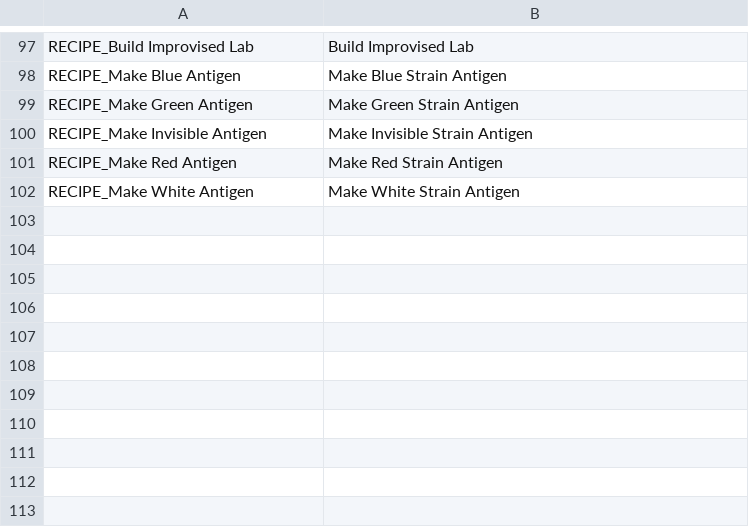
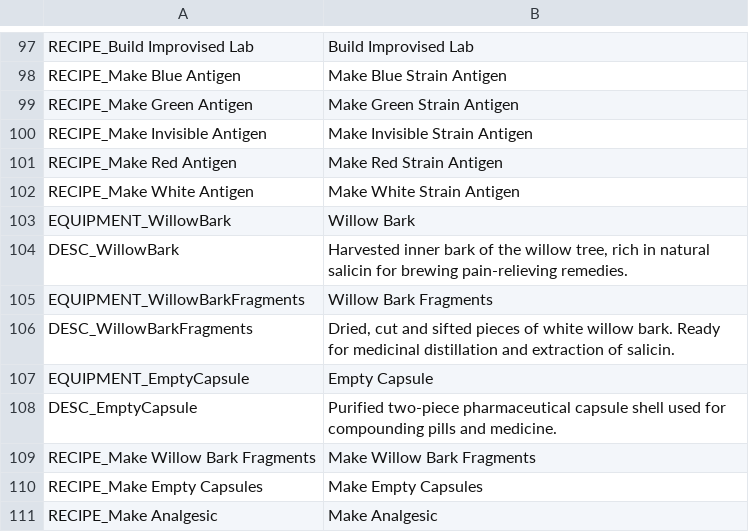
Before and after one commit to maxaug999/survivalist-extension-mod, a TSV file: English.tsv, drawn as a sheet; only a part is shown, gaps mark what is left out.

Commit message:
Add Willow Bark foraging and herbal Analgesic synthesis pipeline
Establish an organic pharmaceutical crafting pathway for pain relief that avoids dependency collisions with Aspirin implementations from other workshop mods.

- Foraging integration: Implement a targeted Harmony postfix on FallenTreeProp.ChopWood via SurvivalistExtension.dll to drop raw Willow Bark at a ~20% rate when chopping fallen logs, integrating naturally into woodcutting routines without requiring dedicated foraging tools.
- Refinement pipeline: Enable distillation of Willow Bark and water at the Still to yield Willow Bark Fragments directly, eliminating unnecessary liquid intermediaries.
- Capsule compounding: Introduce Empty Capsules crafted at the Improvised Lab using plastic scrap sanitized with vodka wash, which combine with Willow Bark Fragments to produce Analgesic pills.
- Assets & localization: Add dedicated equipment definitions, localized strings, build configurations, and custom transparent icons including the open pill capsule container.

```diff
--- a/English.tsv
+++ b/English.tsv
@@ -102 +102,10 @@ RECIPE_Make Red Antigen	Make Red Strain Antigen
 RECIPE_Make White Antigen	Make White Strain Antigen
+EQUIPMENT_WillowBark	Willow Bark
+DESC_WillowBark	Harvested inner bark of the willow tree, rich in natural salicin for brewing pain-relieving remedies.
+EQUIPMENT_WillowBarkFragments	Willow Bark Fragments
+DESC_WillowBarkFragments	Dried, cut and sifted pieces of white willow bark. Ready for medicinal distillation and extraction of salicin.
+EQUIPMENT_EmptyCapsule	Empty Capsule
+DESC_EmptyCapsule	Purified two-piece pharmaceutical capsule shell used for compounding pills and medicine.
+RECIPE_Make Willow Bark Fragments	Make Willow Bark Fragments
+RECIPE_Make Empty Capsules	Make Empty Capsules
+RECIPE_Make Analgesic	Make Analgesic
```
Also changed, not shown: 11 other files.
